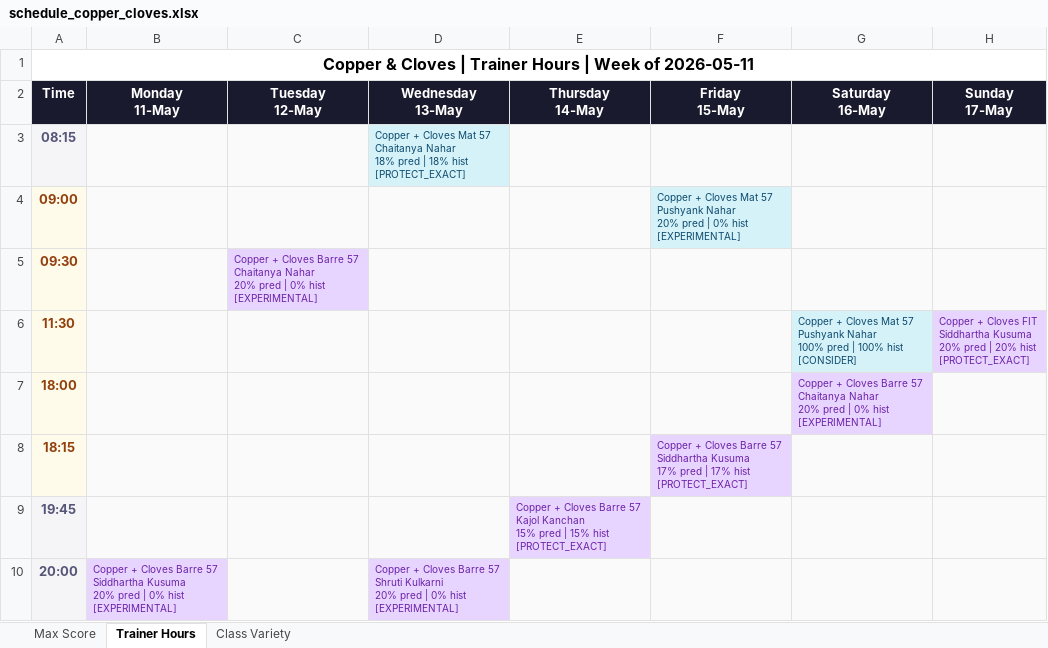
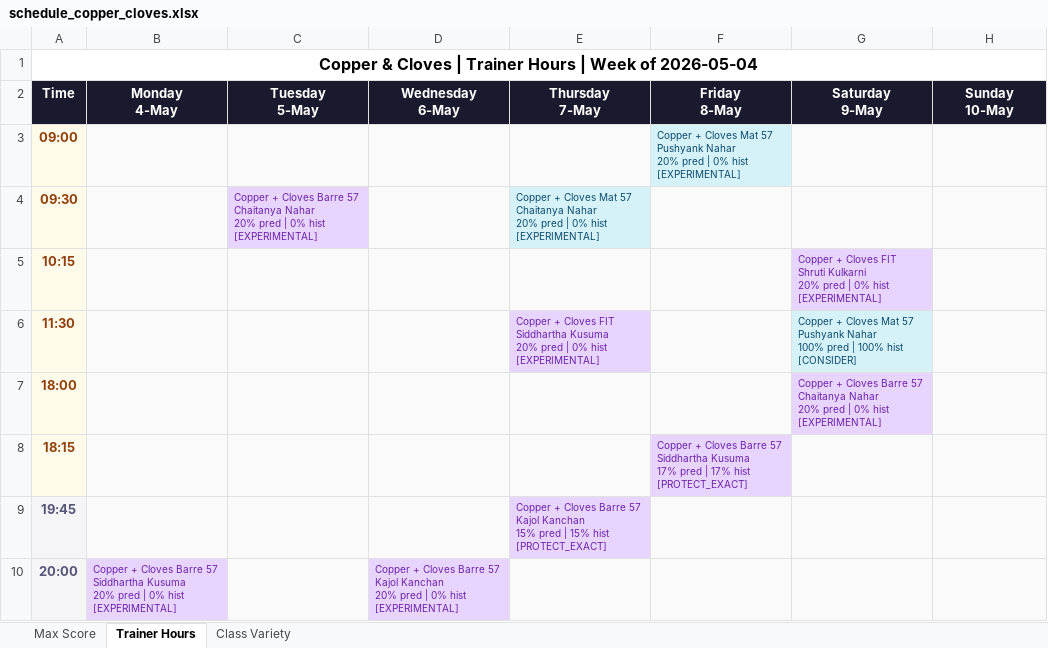
Before and after one commit to Jimmeey23/schedulling-assistant, an Excel workbook: outputs/schedule_copper_cloves.xlsx, sheet Trainer Hours, drawn as a sheet; values as stored, in another font and other column widths than the file's, no borders; removed rows and columns are numbered as before the commit, all else as after; ↵ is a line break in a cell; the diff names each change by its address in the sheet, - before the commit and + after, or states it on an @@ line.

```diff
--- a/outputs/schedule_copper_cloves.xlsx (sheet Trainer Hours)
+++ b/outputs/schedule_copper_cloves.xlsx (sheet Trainer Hours)
-A1 (Time): …Week of 2026-05-11
+A1 (Time): …Week of 2026-05-04
-B2: Monday ↵ 11-May
+B2: Monday ↵ 4-May
-C2: Tuesday ↵ 12-May
+C2: Tuesday ↵ 5-May
-D2: Wednesday ↵ 13-May
+D2: Wednesday ↵ 6-May
-E2: Thursday ↵ 14-May
+E2: Thursday ↵ 7-May
-F2: Friday ↵ 15-May
+F2: Friday ↵ 8-May
-G2: Saturday ↵ 16-May
+G2: Saturday ↵ 9-May
-H2: Sunday ↵ 17-May
+H2: Sunday ↵ 10-May
-row 3: 08:15 |  |  | Copper + Cloves Mat 57 ↵ Chaitanya Nahar ↵ 18% pred | 18% hist ↵ [PROTECT_EXACT]
-E4 (Thursday 7-May): (empty)
+E4 (Thursday 7-May): Copper + Cloves Mat 57 ↵ Chaitanya Nahar ↵ 20% pred | 0% hist ↵ [EXPERIMENTAL]
-E4 fill: #FAFAFA
+E4 fill: #D5F2F8
+row 5: 10:15 |  |  |  |  |  | Copper + Cloves FIT ↵ Shruti Kulkarni ↵ 20% pred | 0% hist ↵ [EXPERIMENTAL]
-E6 (Thursday 7-May): (empty)
+E6 (Thursday 7-May): Copper + Cloves FIT ↵ Siddhartha Kusuma ↵ 20% pred | 0% hist ↵ [EXPERIMENTAL]
-E6 fill: #FAFAFA
+E6 fill: #E8D5FF
-H6 (Sunday 10-May): Copper + Cloves FIT ↵ Siddhartha Kusuma ↵ 20% pred | 20% hist ↵ [PROTECT_EXACT]
+H6 (Sunday 10-May): (empty)
-H6 fill: #E8D5FF
+H6 fill: #FAFAFA
-D10 (Wednesday 6-May): …Barre 57 ↵ Shruti Kulkarni ↵ 20% pred…
+D10 (Wednesday 6-May): …Barre 57 ↵ Kajol Kanchan ↵ 20% pred…
```
Also changed, not shown: sheet Max Score, sheet Class Variety, outputs/schedule_courtside.xlsx, outputs/schedule_kenkere.xlsx, 27 other files.
